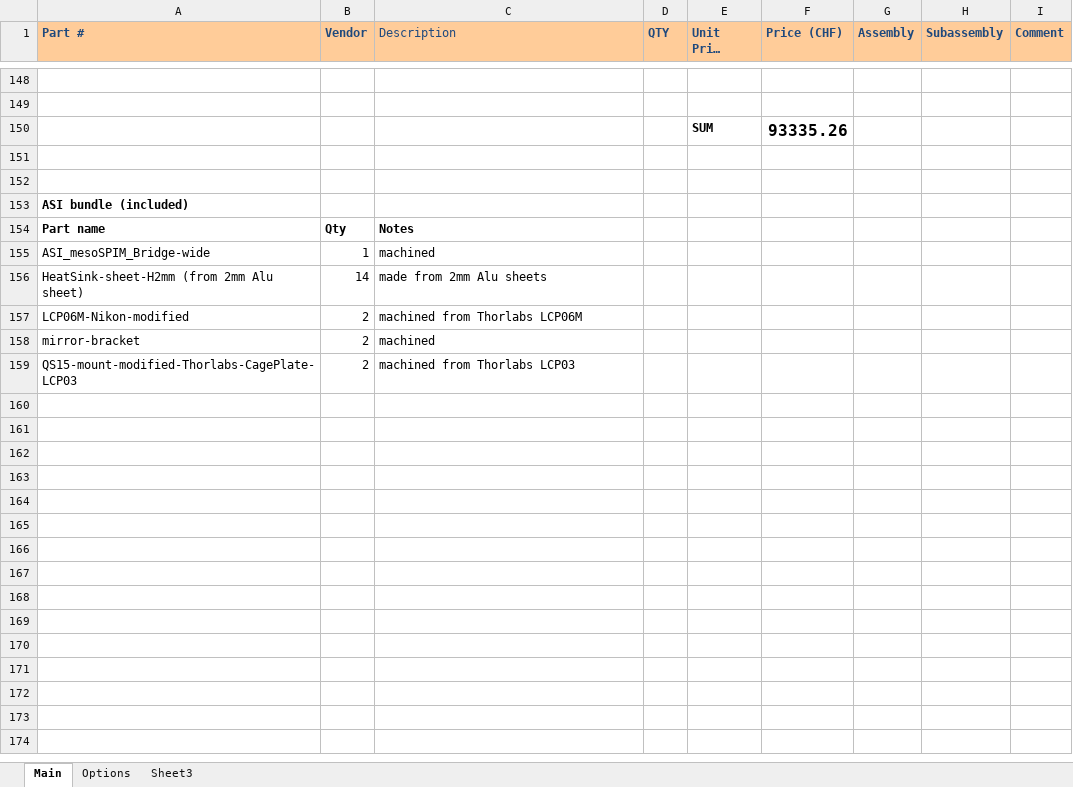
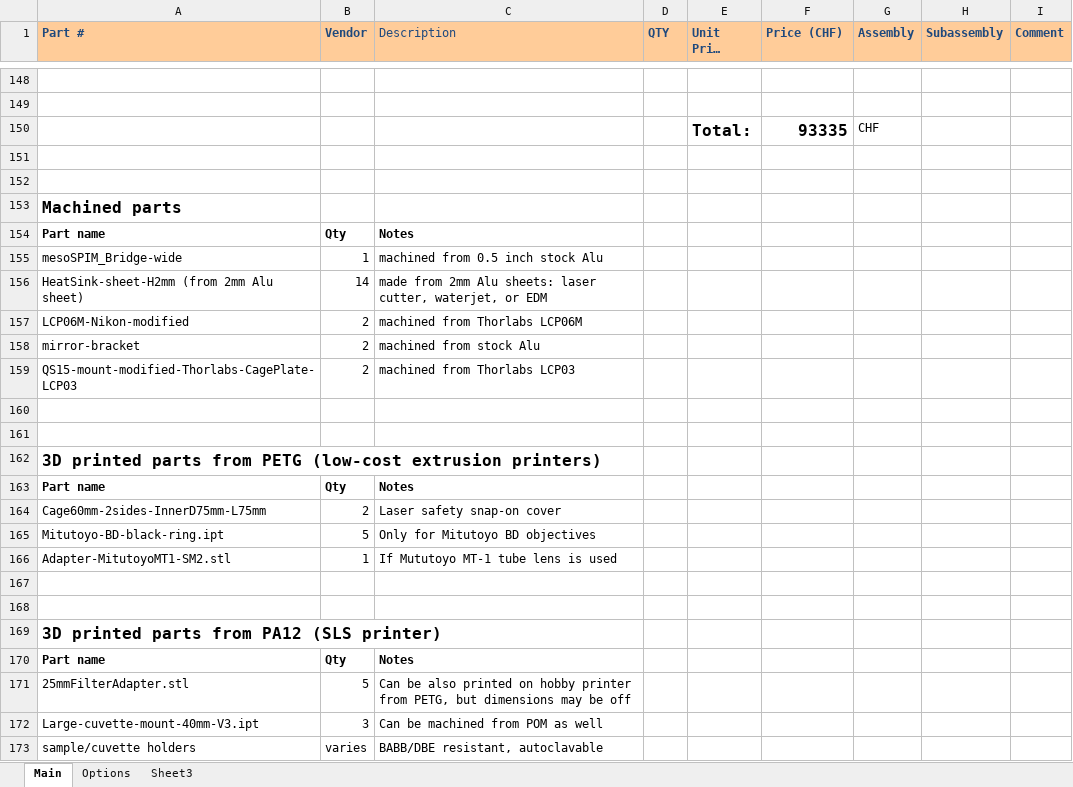
Before and after one commit to mesoSPIM/benchtop-hardware, an Excel workbook: Benchtop/parts-list/Benchtop-partslist-latest.xlsx, sheet Main, drawn as a sheet; only a part is shown, gaps mark what is left out; long unchanged cells end in …; values as stored, in another font and other column widths than the file's, no borders; removed rows and columns are numbered as before the commit, all else as after; the diff covers the shown part only; the diff names each change by its address in the sheet, - before the commit and + after, or states it on an @@ line.

Commit message:
parts list cleanup

```diff
--- a/Benchtop/parts-list/Benchtop-partslist-latest.xlsx (sheet Main)
+++ b/Benchtop/parts-list/Benchtop-partslist-latest.xlsx (sheet Main)
-row 150:  |  |  |  | SUM | 93335.26
+row 150:  |  |  |  | Total: | 93335 | CHF
-A153 (Part #): ASI bundle (included)
+A153 (Part #): Machined parts
@@ A153 text size: larger @@
-A155 (Part #): ASI_mesoSPIM_Bridge-wide
+A155 (Part #): mesoSPIM_Bridge-wide
-C155 (Description): machined
+C155 (Description): machined from 0.5 inch stock Alu
-C156 (Description): made from 2mm Alu sheets
+C156 (Description): made from 2mm Alu sheets: laser cutter, waterjet, or EDM
-C158 (Description): machined
+C158 (Description): machined from stock Alu
+row 160: (empty)
+row 161: (empty)
+row 162: 3D printed parts from PETG (low-cost extrusion printers)
+row 163: Part name | Qty | Notes
+row 164: Cage60mm-2sides-InnerD75mm-L75mm | 2 | Laser safety snap-on cover
+row 165: Mitutoyo-BD-black-ring.ipt | 5 | Only for Mitutoyo BD objectives
+row 166: Adapter-MitutoyoMT1-SM2.stl | 1 | If Mututoyo MT-1 tube lens is used
+row 167: (empty)
+row 168: (empty)
+row 169: 3D printed parts from PA12 (SLS printer)
+row 170: Part name | Qty | Notes
+row 171: 25mmFilterAdapter.stl | 5 | Can be also printed on hobby printer from PETG, but dimensions may be off
+row 172: Large-cuvette-mount-40mm-V3.ipt | 3 | Can be machined from POM as well
+row 173: sample/cuvette holders | varies | BABB/DBE resistant, autoclavable
```
Also changed, not shown: 9 edited cells and cell formats elsewhere in this sheet, 2 other files.
